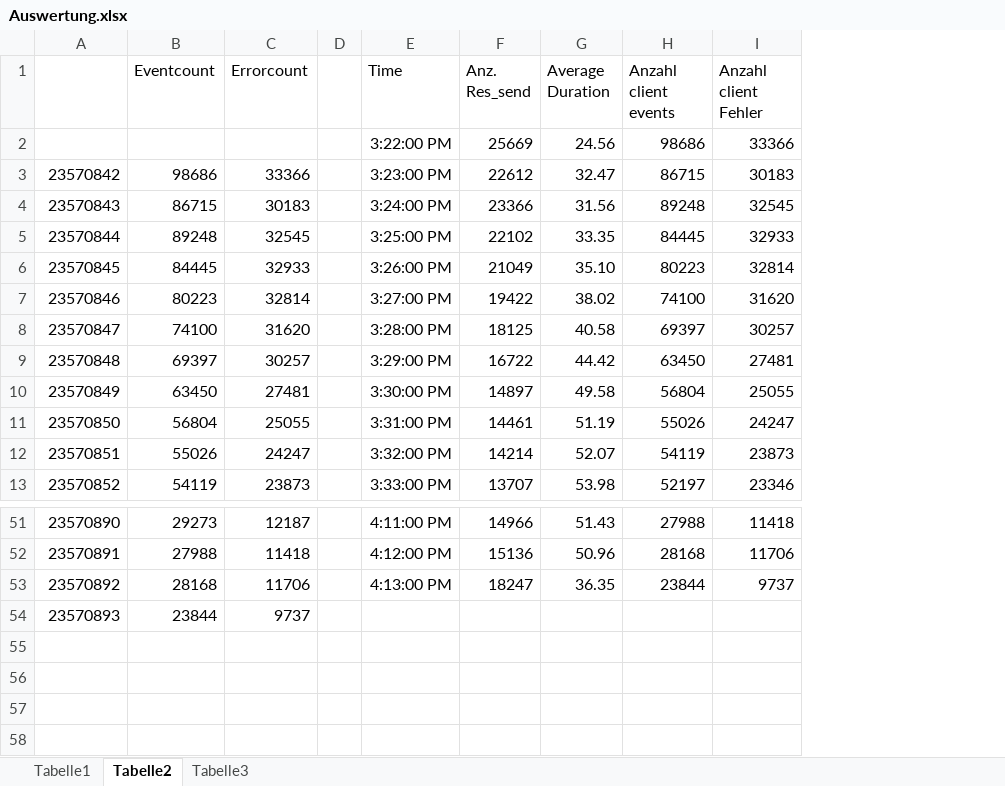
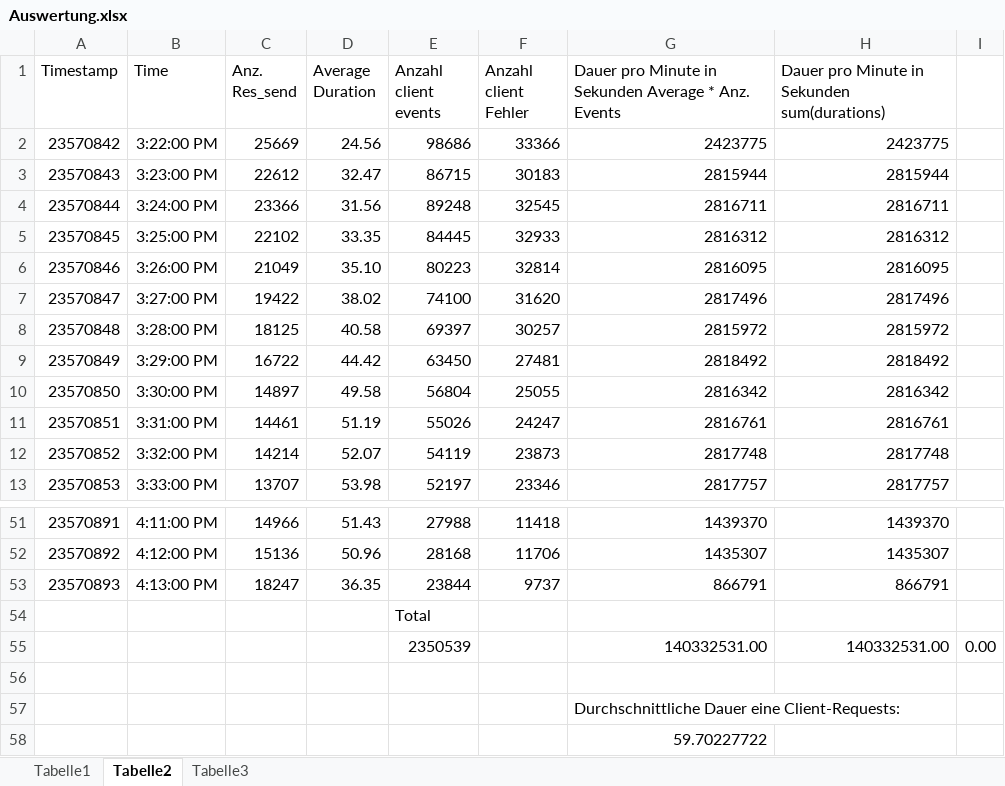
Before and after one commit to MarwinPhilips/ADMPython, an Excel workbook: Auswertung.xlsx, sheet Tabelle2, drawn as a sheet; only a part is shown, gaps mark what is left out; values as stored, in another font and other column widths than the file's, no borders; charts and pictures not drawn; removed rows and columns are numbered as before the commit, all else as after; the diff names each change by its address in the sheet, - before the commit and + after, or states it on an @@ line.

Commit message:
kommentiert, auswertung schöner formatiert, Durchschnittliche Dauer eines client requests berechnet

```diff
--- a/Auswertung.xlsx (sheet Tabelle2)
+++ b/Auswertung.xlsx (sheet Tabelle2)
-column B (Eventcount), rows 3-13: 98686 | 86715 | 89248 | 84445 | 80223 | 74100 | 69397 | 63450 | 56804 | 55026 | 54119; rows 51-54: 29273 | 27988 | 28168 | 23844
-column C (Errorcount), rows 3-13: 33366 | 30183 | 32545 | 32933 | 32814 | 31620 | 30257 | 27481 | 25055 | 24247 | 23873; rows 51-54: 12187 | 11418 | 11706 | 9737
-column D, empty
+column G, rows 1-13: Dauer pro Minute in Sekunden Average * Anz. Events | 2423775 | 2815944 | 2816711 | 2816312 | 2816095 | 2817496 | 2815972 | 2818492 | 2816342 | 2816761 | 2817748 | 2817757; rows 51-53: 1439370 | 1435307 | 866791
+column H, rows 1-13: Dauer pro Minute in Sekunden sum(durations) | 2423775 | 2815944 | 2816711 | 2816312 | 2816095 | 2817496 | 2815972 | 2818492 | 2816342 | 2816761 | 2817748 | 2817757; rows 51-53: 1439370 | 1435307 | 866791
+column I, empty
@@ column A (Timestamp) renumbered between rows 1 and 53 @@
+row 54:  |  |  |  | Total
+row 55:  |  |  |  | 2350539 |  | 140332531.00 | 140332531.00 | 0.00
-row 56: 23570893 | 23844 | 9737
+row 56: (empty)
+row 57:  |  |  |  |  |  | Durchschnittliche Dauer eine Client-Requests:
+row 58:  |  |  |  |  |  | 59.70227722
```
Also changed, not shown: formulas that keep their value, charts or pictures, 2 other files.
